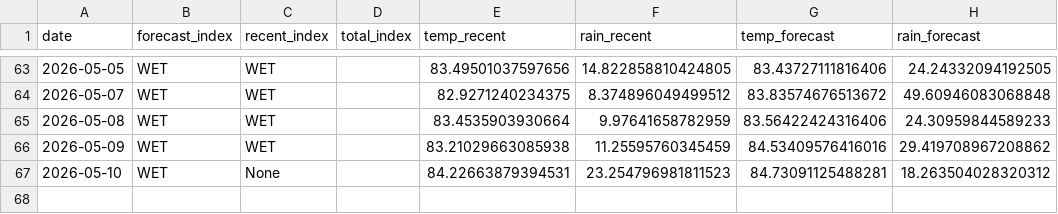
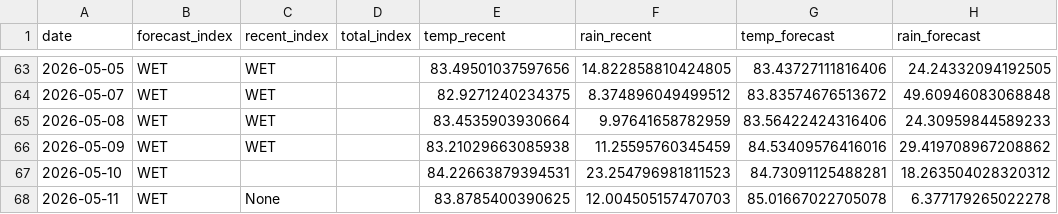
Before and after one commit to pacioos/palau-dashboard, a CSV file: data/history.csv, drawn as a sheet; only a part is shown, gaps mark what is left out.

```diff
--- a/data/history.csv
+++ b/data/history.csv
@@ -66,2 +66,3 @@ date,forecast_index,recent_index,total_index,temp_recent,rain_recent,temp_foreca
 2026-05-09,WET,WET,,83.21029663085938,11.25595760345459,84.53409576416016,29.419708967208862
-2026-05-10,WET,None,,84.22663879394531,23.254796981811523,84.73091125488281,18.263504028320312
+2026-05-10,WET,,,84.22663879394531,23.254796981811523,84.73091125488281,18.263504028320312
+2026-05-11,WET,None,,83.8785400390625,12.004505157470703,85.01667022705078,6.377179265022278
```
Also changed, not shown: 1 other file.
